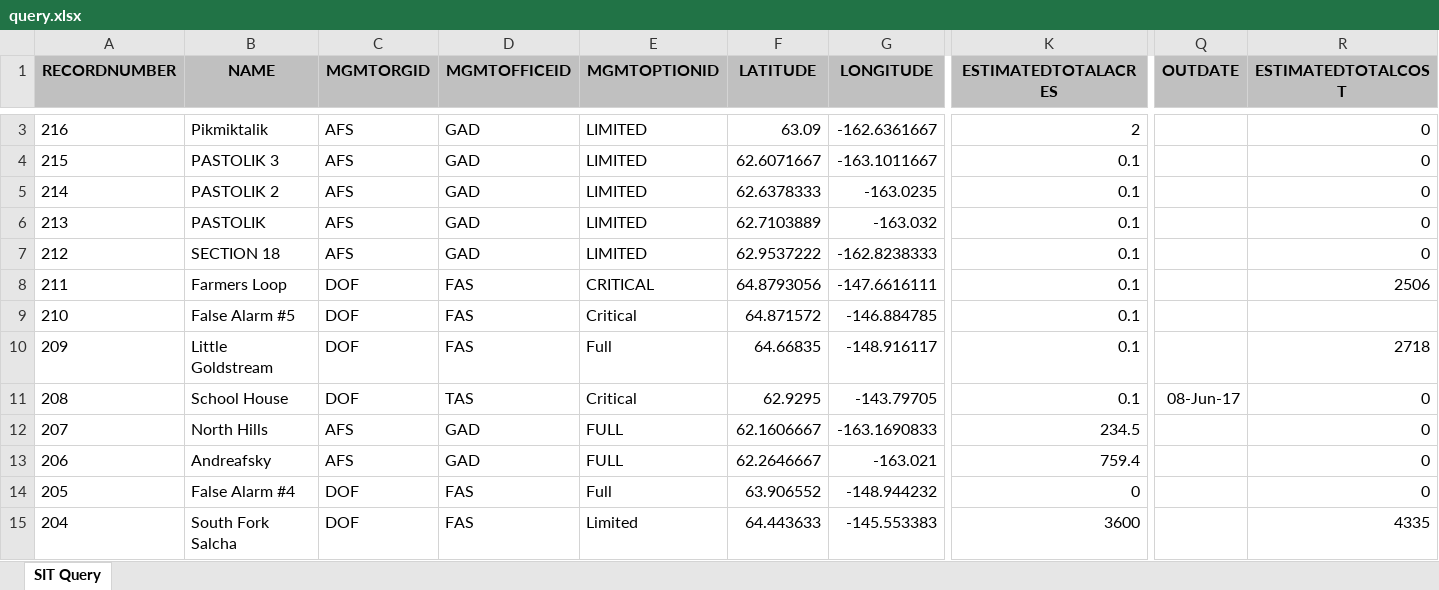
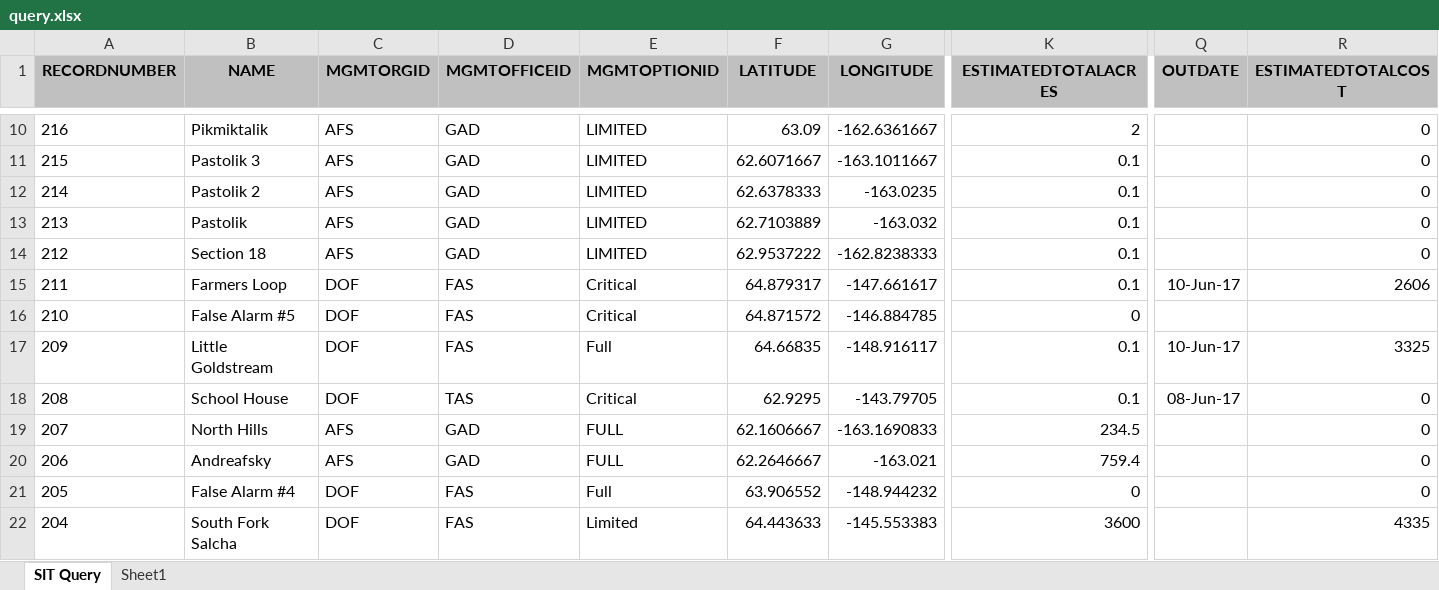
Before and after one commit to benmatheson/fire, an Excel workbook: query.xlsx, sheet SIT Query, drawn as a sheet; only a part is shown, gaps mark what is left out; values as stored, in another font and other column widths than the file's, no borders; addresses are those after the commit; the diff covers the shown part only; the diff names each change by its address in the sheet, - before the commit and + after, or states it on an @@ line.

```diff
--- a/query.xlsx (sheet SIT Query)
+++ b/query.xlsx (sheet SIT Query)
+sheet tab: Sheet1
-B11 (NAME): PASTOLIK 3
+B11 (NAME): Pastolik 3
-B12 (NAME): PASTOLIK 2
+B12 (NAME): Pastolik 2
-B13 (NAME): PASTOLIK
+B13 (NAME): Pastolik
-B14 (NAME): SECTION 18
+B14 (NAME): Section 18
-E15 (MGMTOPTIONID): CRITICAL
+E15 (MGMTOPTIONID): Critical
-F15 (LATITUDE): 64.8793056
+F15 (LATITUDE): 64.879317
-G15 (LONGITUDE): -147.6616111
+G15 (LONGITUDE): -147.661617
-Q15 (OUTDATE): (empty)
+Q15 (OUTDATE): 10-Jun-17
-R15 (ESTIMATEDTOTALCOST): 2506
+R15 (ESTIMATEDTOTALCOST): 2606
-K16 (ESTIMATEDTOTALACRES): 0.1
+K16 (ESTIMATEDTOTALACRES): 0
-Q17 (OUTDATE): (empty)
+Q17 (OUTDATE): 10-Jun-17
-R17 (ESTIMATEDTOTALCOST): 2718
+R17 (ESTIMATEDTOTALCOST): 3325
```
Also changed, not shown: 7 added rows and 55 edited cells elsewhere in this sheet, 4 other files.
